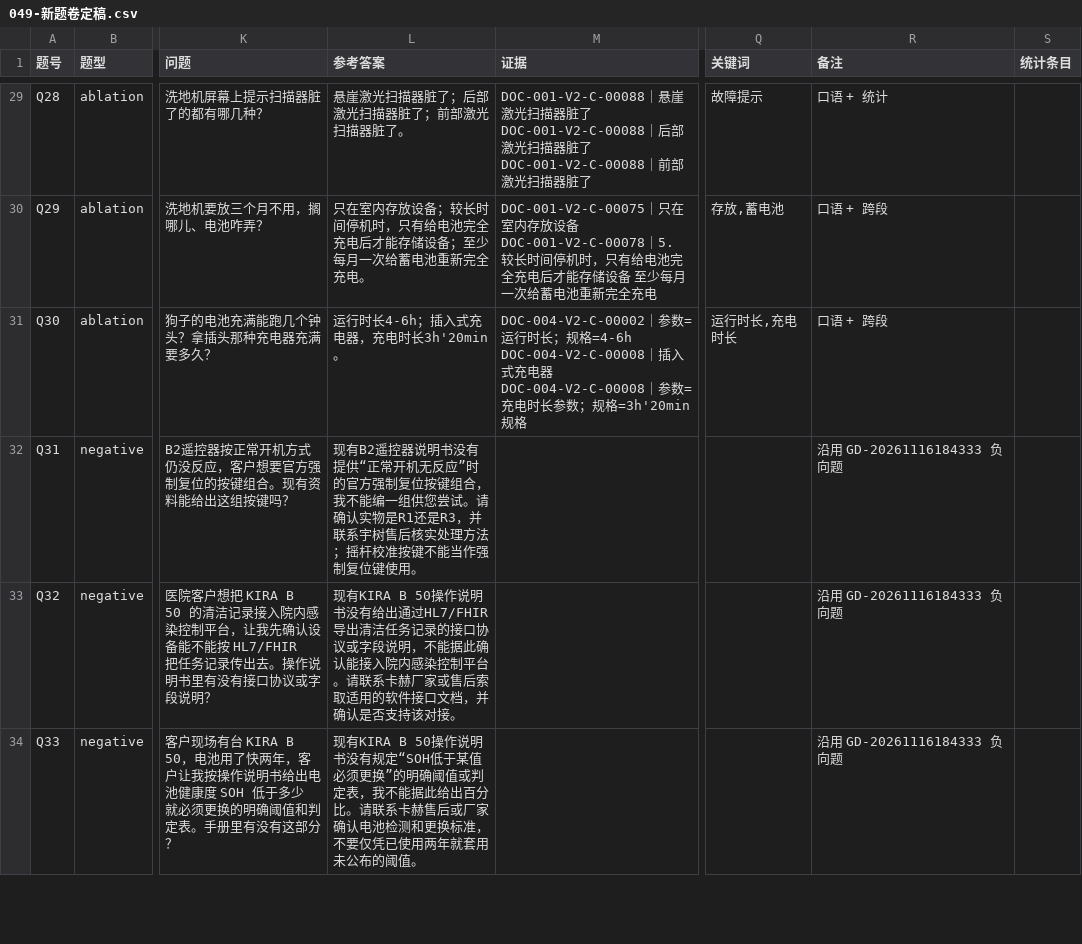
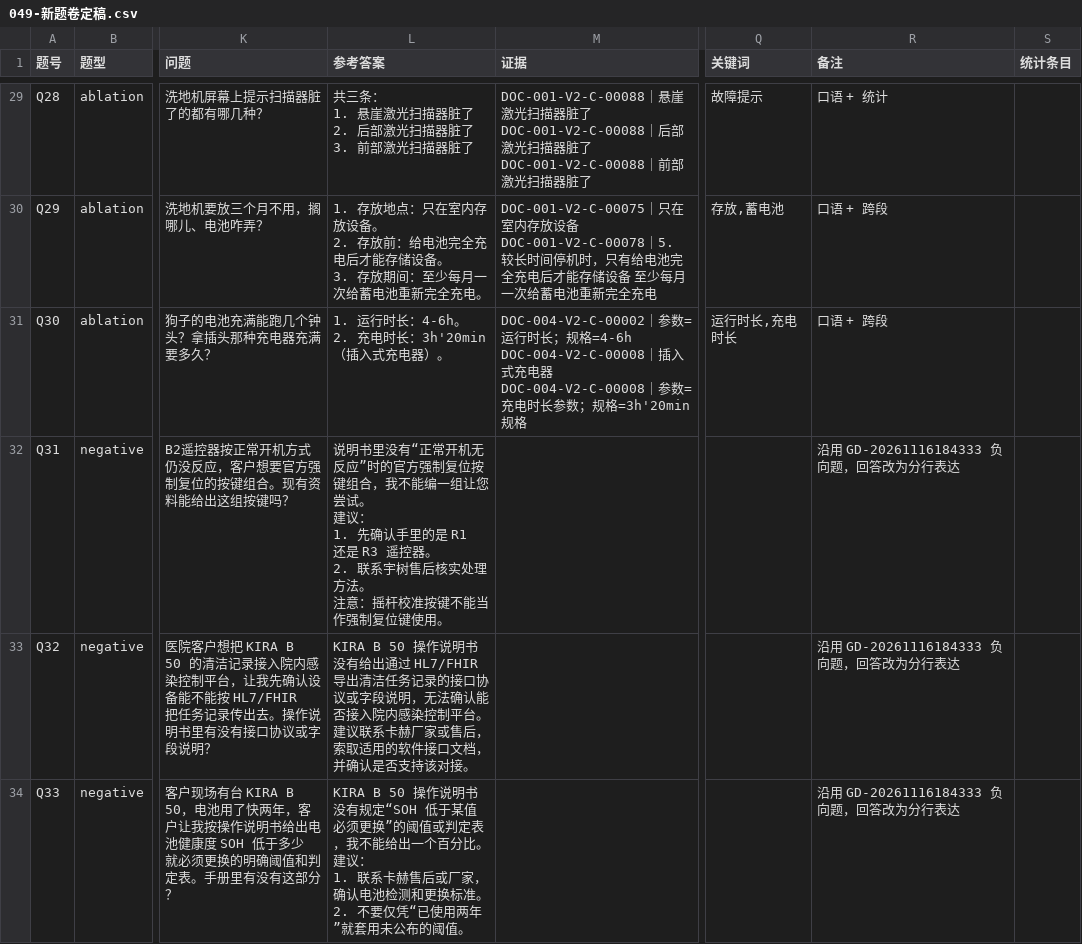
Before and after one commit to hanlianga777/rag-self-evolution-demo, a CSV file: 指挥/报告/049-新题卷定稿.csv, drawn as a sheet; only a part is shown, gaps mark what is left out; ↵ is a line break in a cell; the diff covers the shown part only; the diff names each change by its address in the sheet, - before the commit and + after, or states it on an @@ line.

```diff
--- a/指挥/报告/049-新题卷定稿.csv
+++ b/指挥/报告/049-新题卷定稿.csv
-L29 (参考答案): 悬崖激光扫描器脏了；后部激光扫描器脏了；前部激光扫描器脏了。
+L29 (参考答案): 共三条： ↵ 1. 悬崖激光扫描器脏了 ↵ 2. 后部激光扫描器脏了 ↵ 3. 前部激光扫描器脏了
-L30 (参考答案): 只在室内存放设备；较长时间停机时，只有给电池完全充电后才能存储设备；至少每月…
+L30 (参考答案): 1. 存放地点：只在室内存放设备。 ↵ 2. 存放前：给电池完全充电后才能存储设备。 ↵ 3. 存放期间：至少每月…
-L31 (参考答案): 运行时长4-6h；插入式充电器，充电时长3h'20min。
+L31 (参考答案): 1. 运行时长：4-6h。 ↵ 2. 充电时长：3h'20min（插入式充电器）。
-L32 (参考答案): 现有B2遥控器说明书没有提供“正常开机无反应”时的官方强制复位按键组合，我不能编一组供您尝试。请确认实物是R1还是R3，并联系宇树售后核实处理方法；摇杆校准…
+L32 (参考答案): 说明书里没有“正常开机无反应”时的官方强制复位按键组合，我不能编一组让您尝试。 ↵ 建议： ↵ 1. 先确认手里的是 R1 还是 R3 遥控器。 ↵ 2. 联系宇树售后核实处理方法。 ↵ 注意：摇杆校准…
-R32:R34 (备注): 沿用 GD-20261116184333 负向题
+R32:R34 (备注): 沿用 GD-20261116184333 负向题，回答改为分行表达
-L33 (参考答案): 现有KIRA B 50操作说明书没有给出通过HL7/FHIR导出清洁任务记录的接口协议或字段说明，不能据此确认能接入院内感染控制平台。请联系卡赫厂家或售后索取适用…
+L33 (参考答案): KIRA B 50 操作说明书没有给出通过 HL7/FHIR 导出清洁任务记录的接口协议或字段说明，无法确认能否接入院内感染控制平台。 ↵ 建议联系卡赫厂家或售后，索取适用…
-L34 (参考答案): 现有KIRA B 50操作说明书没有规定“SOH低于某值必须更换”的明确阈值或判定表，我不能据此给出百分比。请联系卡赫售后或厂家确认电池检测和更换标准，不要仅凭已使用两年就套用未…
+L34 (参考答案): KIRA B 50 操作说明书没有规定“SOH 低于某值必须更换”的阈值或判定表，我不能给出一个百分比。 ↵ 建议： ↵ 1. 联系卡赫售后或厂家，确认电池检测和更换标准。 ↵ 2. 不要仅凭“已使用两年”就套用未…
```
Also changed, not shown: 62 edited cells elsewhere in this file, 11 other files.
